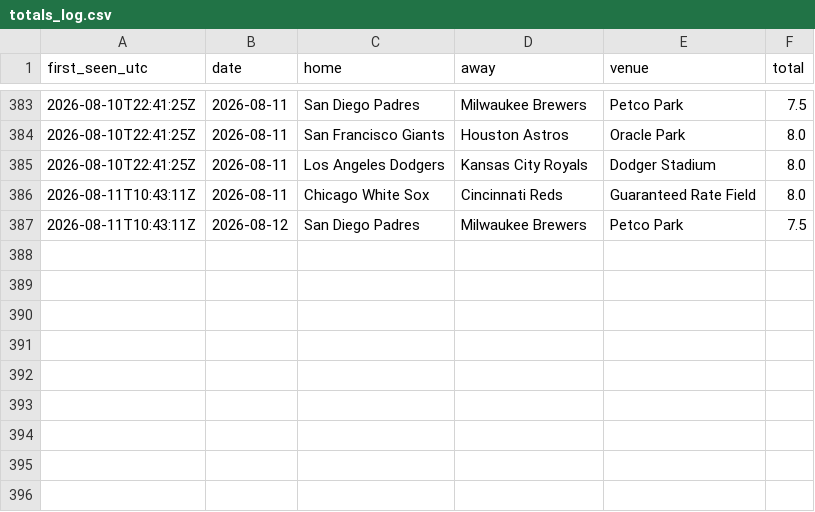
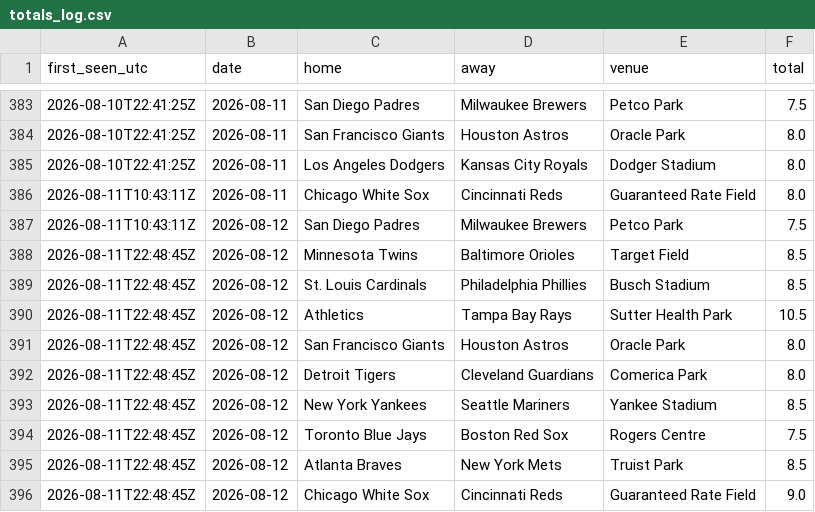
Before and after one commit to barneygr33n/mlb-weather-flags, a CSV file: docs/totals_log.csv, drawn as a sheet; only a part is shown, gaps mark what is left out.

```diff
--- a/docs/totals_log.csv
+++ b/docs/totals_log.csv
@@ -387 +387,10 @@ first_seen_utc,date,home,away,venue,total
 2026-08-11T10:43:11Z,2026-08-12,San Diego Padres,Milwaukee Brewers,Petco Park,7.5
+2026-08-11T22:48:45Z,2026-08-12,Minnesota Twins,Baltimore Orioles,Target Field,8.5
+2026-08-11T22:48:45Z,2026-08-12,St. Louis Cardinals,Philadelphia Phillies,Busch Stadium,8.5
+2026-08-11T22:48:45Z,2026-08-12,Athletics,Tampa Bay Rays,Sutter Health Park,10.5
+2026-08-11T22:48:45Z,2026-08-12,San Francisco Giants,Houston Astros,Oracle Park,8.0
+2026-08-11T22:48:45Z,2026-08-12,Detroit Tigers,Cleveland Guardians,Comerica Park,8.0
+2026-08-11T22:48:45Z,2026-08-12,New York Yankees,Seattle Mariners,Yankee Stadium,8.5
+2026-08-11T22:48:45Z,2026-08-12,Toronto Blue Jays,Boston Red Sox,Rogers Centre,7.5
+2026-08-11T22:48:45Z,2026-08-12,Atlanta Braves,New York Mets,Truist Park,8.5
+2026-08-11T22:48:45Z,2026-08-12,Chicago White Sox,Cincinnati Reds,Guaranteed Rate Field,9.0
```
Also changed, not shown: 1 other file.
